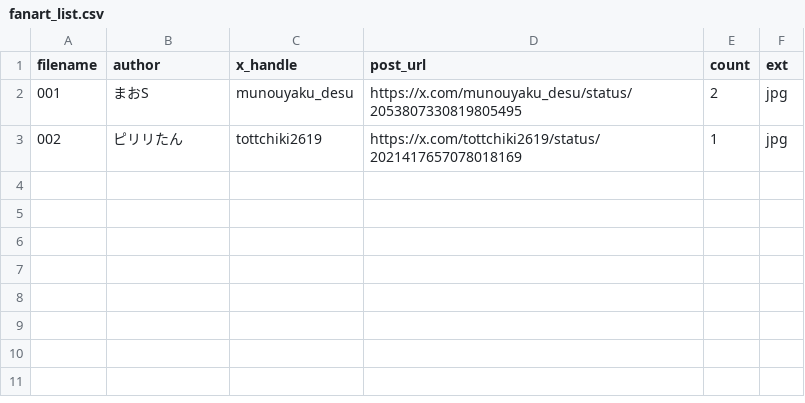
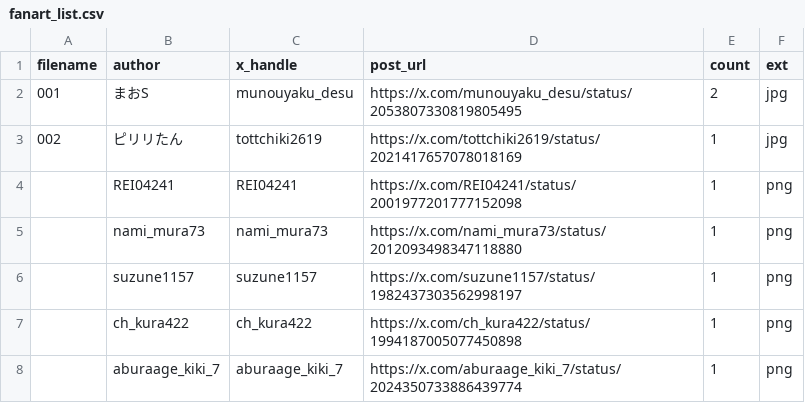
Before and after one commit to mizuha-kusunoki-v/mizuha-site, a CSV file: fanart_list.csv, drawn as a sheet; the diff names each change by its address in the sheet, - before the commit and + after, or states it on an @@ line.

```diff
--- a/fanart_list.csv
+++ b/fanart_list.csv
+row 4:  | REI04241 | REI04241 | https://x.com/REI04241/status/2001977201777152098 | 1 | png
+row 5:  | nami_mura73 | nami_mura73 | https://x.com/nami_mura73/status/2012093498347118880 | 1 | png
+row 6:  | suzune1157 | suzune1157 | https://x.com/suzune1157/status/1982437303562998197 | 1 | png
+row 7:  | ch_kura422 | ch_kura422 | https://x.com/ch_kura422/status/1994187005077450898 | 1 | png
+row 8:  | aburaage_kiki_7 | aburaage_kiki_7 | https://x.com/aburaage_kiki_7/status/2024350733886439774 | 1 | png
```
Also changed, not shown: 2 other files.
